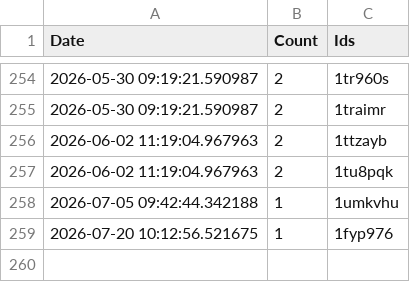
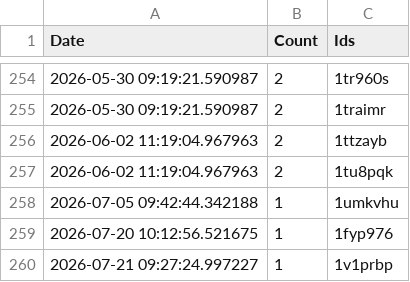
Before and after one commit to brianrocknj/race-reports, a CSV file: log.csv, drawn as a sheet; only a part is shown, gaps mark what is left out; the diff names each change by its address in the sheet, - before the commit and + after, or states it on an @@ line.

```diff
--- a/log.csv
+++ b/log.csv
+row 260: 2026-07-21 09:27:24.997227 | 1 | 1v1prbp
```
